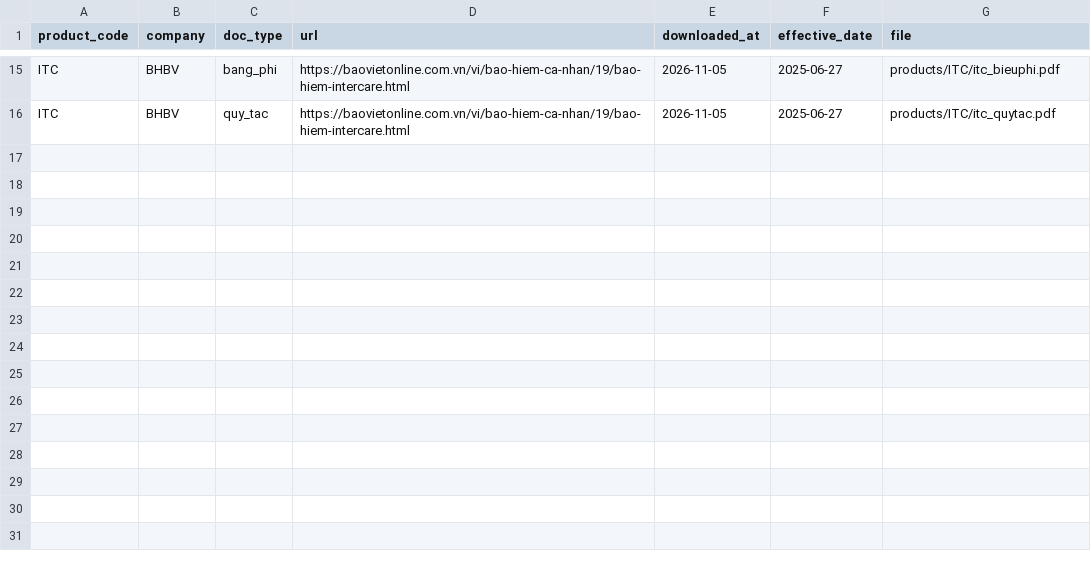
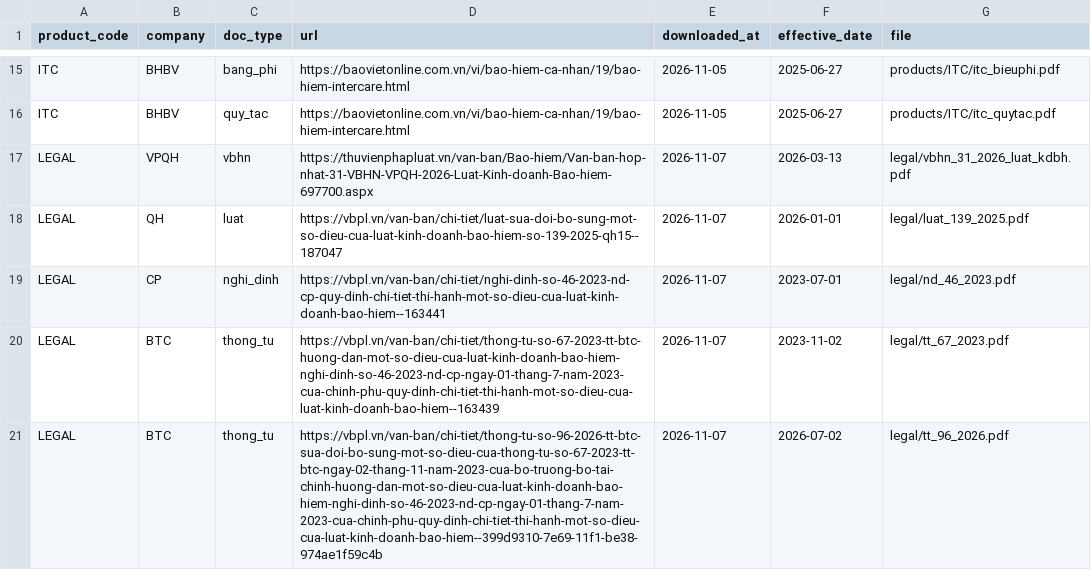
Before and after one commit to daisyngocha/bv-rag, a CSV file: data/raw/sources.csv, drawn as a sheet; only a part is shown, gaps mark what is left out; the diff names each change by its address in the sheet, - before the commit and + after, or states it on an @@ line.

```diff
--- a/data/raw/sources.csv
+++ b/data/raw/sources.csv
+row 17: LEGAL | VPQH | vbhn | https://thuvienphapluat.vn/van-ban/Bao-hiem/Van-ban-hop-nhat-31-VBHN-VPQH-2026-Luat-Kinh-doanh-Bao-hiem-697700.aspx | 2026-11-07 | 2026-03-13 | legal/vbhn_31_2026_luat_kdbh.pdf
+row 18: LEGAL | QH | luat | https://vbpl.vn/van-ban/chi-tiet/luat-sua-doi-bo-sung-mot-so-dieu-cua-luat-kinh-doanh-bao-hiem-so-139-2025-qh15--187047 | 2026-11-07 | 2026-01-01 | legal/luat_139_2025.pdf
+row 19: LEGAL | CP | nghi_dinh | https://vbpl.vn/van-ban/chi-tiet/nghi-dinh-so-46-2023-nd-cp-quy-dinh-chi-tiet-thi-hanh-mot-so-dieu-cua-luat-kinh-doanh-bao-hiem--163441 | 2026-11-07 | 2023-07-01 | legal/nd_46_2023.pdf
+row 20: LEGAL | BTC | thong_tu | https://vbpl.vn/van-ban/chi-tiet/thong-tu-so-67-2023-tt-btc-huong-dan-mot-so-dieu-cua-luat-kinh-doanh-bao-hiem-nghi-dinh-so-46-2023-nd-cp-ngay-01-thang-7-nam-2023-cua-chinh-phu-quy-dinh-chi-tiet-thi-hanh-mot-so-dieu-cua-luat-kinh-doanh-bao-hiem--163439 | 2026-11-07 | 2023-11-02 | legal/tt_67_2023.pdf
+row 21: LEGAL | BTC | thong_tu | https://vbpl.vn/van-ban/chi-tiet/thong-tu-so-96-2026-tt-btc-sua-doi-bo-sung-mot-so-dieu-cua-thong-tu-so-67-2023-tt-btc-ngay-02-thang-11-nam-2023-cua-bo-truong-bo-tai-chinh-huong-dan-mot-so-dieu-cua-luat-kinh-doanh-bao-hiem-nghi-dinh-so-46-2023-nd-cp-ngay-01-thang-7-nam-2023-cua-chinh-phu-quy-dinh-chi-tiet-thi-hanh-mot-so-dieu-cua-luat-kinh-doanh-bao-hiem--399d9310-7e69-11f1-be38-974ae1f59c4b | 2026-11-07 | 2026-07-02 | legal/tt_96_2026.pdf
```
